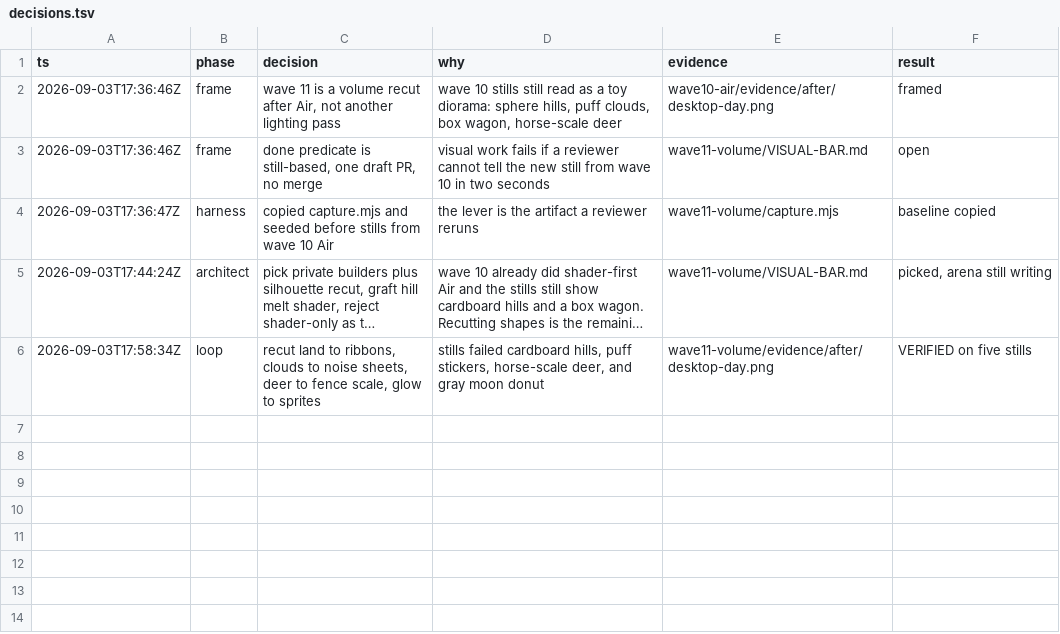
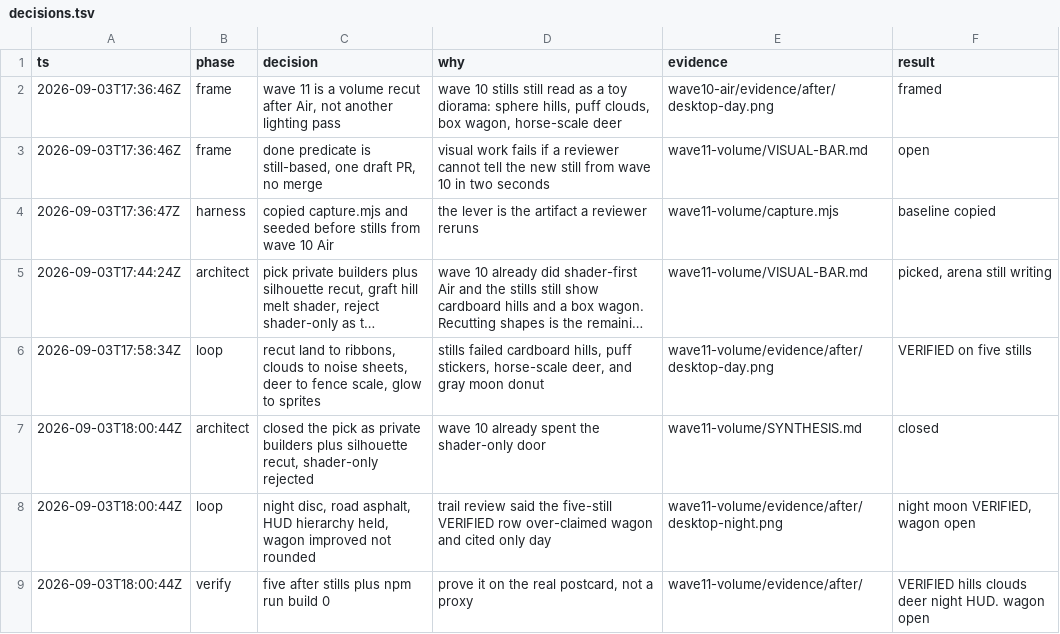
Before and after one commit to andrewkittridge/sunday-drive, a TSV file: wave11-volume/decisions.tsv, drawn as a sheet; long unchanged cells end in ….

Commit message:
docs(wave11): record PR 14 and an honest wagon verdict
The day still does not show a rounded cabin. Hills, clouds, deer, night disc, and HUD hierarchy are the verified wins.

```diff
--- a/wave11-volume/decisions.tsv
+++ b/wave11-volume/decisions.tsv
@@ -6 +6,4 @@ ts	phase	decision	why	evidence	result
 2026-09-03T17:58:34Z	loop	recut land to ribbons, clouds to noise sheets, deer to fence scale, glow to sprites	stills failed cardboard hills, puff stickers, horse-scale deer, and gray moon donut	wave11-volume/evidence/after/desktop-day.png	VERIFIED on five stills
+2026-09-03T18:00:44Z	architect	closed the pick as private builders plus silhouette recut, shader-only rejected	wave 10 already spent the shader-only door	wave11-volume/SYNTHESIS.md	closed
+2026-09-03T18:00:44Z	loop	night disc, road asphalt, HUD hierarchy held, wagon improved not rounded	trail review said the five-still VERIFIED row over-claimed wagon and cited only day	wave11-volume/evidence/after/desktop-night.png	night moon VERIFIED, wagon open
+2026-09-03T18:00:44Z	verify	five after stills plus npm run build 0	prove it on the real postcard, not a proxy	wave11-volume/evidence/after/	VERIFIED hills clouds deer night HUD. wagon open
```
Also changed, not shown: 1 other file.
